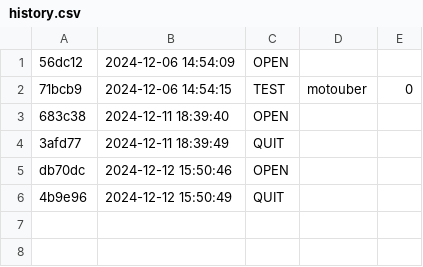
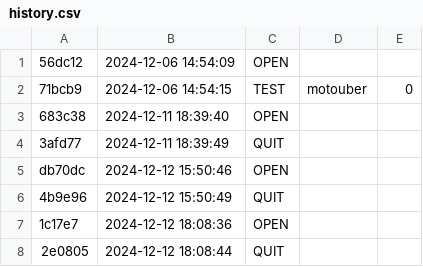
Before and after one commit to qxcode-course/prova-poo-2024-2-alnufc, a CSV file: prova/.tko/history.csv, drawn as a sheet.

```diff
--- a/prova/.tko/history.csv
+++ b/prova/.tko/history.csv
@@ -6 +6,3 @@ db70dc,2024-12-12 15:50:46,OPEN,,
 4b9e96,2024-12-12 15:50:49,QUIT,,
+1c17e7,2024-12-12 18:08:36,OPEN,,
+2e0805,2024-12-12 18:08:44,QUIT,,
```
Also changed, not shown: poo/.tko/history.csv, poo/.tko/track/charger/track.csv, 2 other files.
